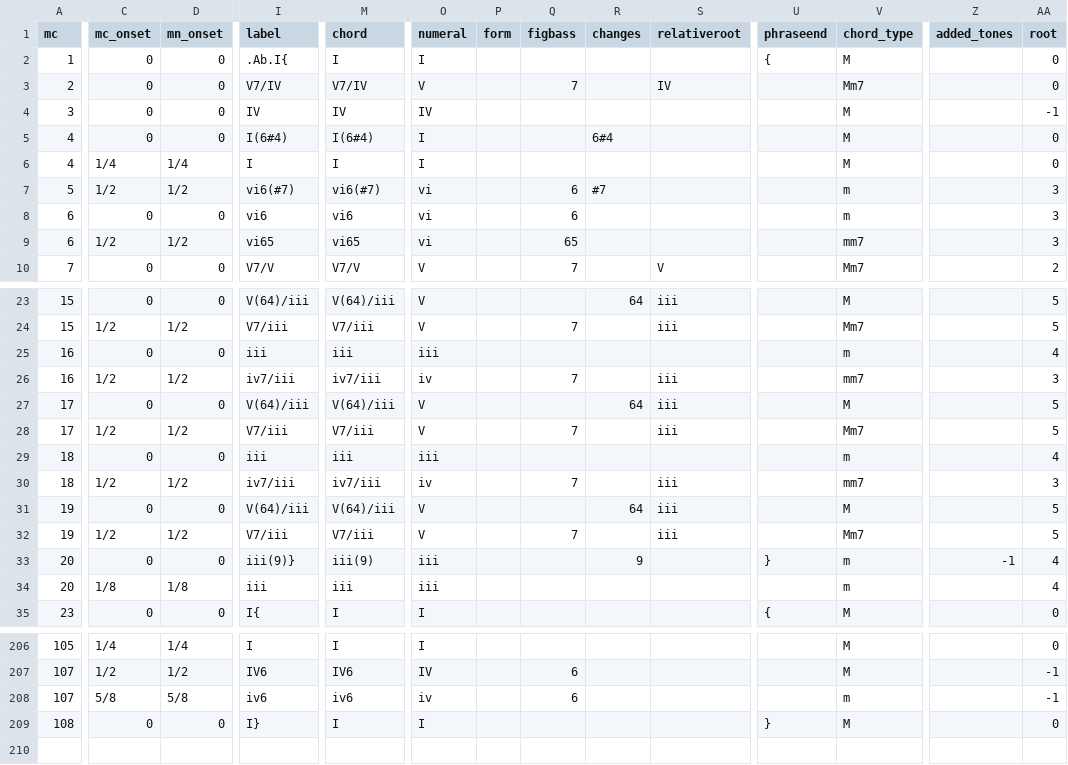
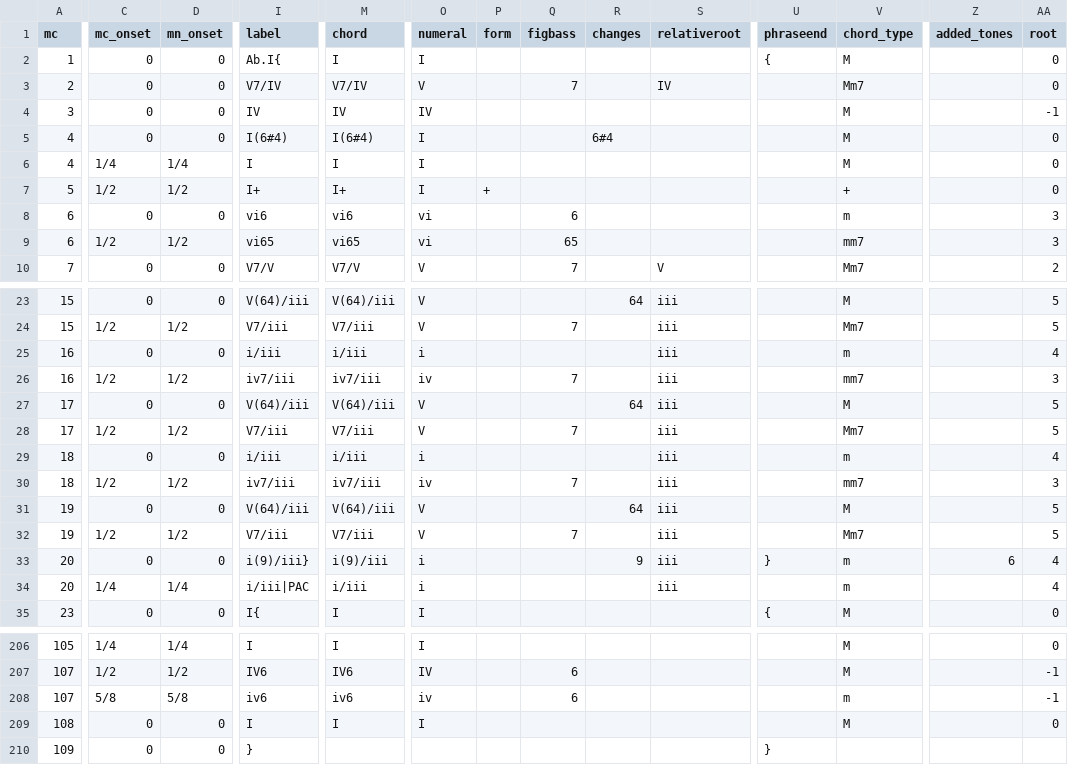
Before and after one commit to DCMLab/chopin_mazurkas, a TSV file: harmonies/BI157-2op59-2.tsv, drawn as a sheet; only a part is shown, gaps mark what is left out; rows hold the shown columns only; the diff covers the shown part only; the diff names each change by its address in the sheet, - before the commit and + after, or states it on an @@ line.

```diff
--- a/harmonies/BI157-2op59-2.tsv
+++ b/harmonies/BI157-2op59-2.tsv
-I2 (label): .Ab.I{
+I2 (label): Ab.I{
-I7 (label): vi6(#7)
+I7 (label): I+
-M7 (chord): vi6(#7)
+M7 (chord): I+
-O7 (numeral): vi
+O7 (numeral): I
-P7 (form): (empty)
+P7 (form): +
-Q7 (figbass): 6
+Q7 (figbass): (empty)
-R7 (changes): #7
+R7 (changes): (empty)
-V7 (chord_type): m
+V7 (chord_type): +
-AA7 (root): 3
+AA7 (root): 0
-I25 (label): iii
+I25 (label): i/iii
-M25 (chord): iii
+M25 (chord): i/iii
-O25 (numeral): iii
+O25 (numeral): i
-S25 (relativeroot): (empty)
+S25 (relativeroot): iii
-I29 (label): iii
+I29 (label): i/iii
-M29 (chord): iii
+M29 (chord): i/iii
-O29 (numeral): iii
+O29 (numeral): i
-S29 (relativeroot): (empty)
+S29 (relativeroot): iii
-I33 (label): iii(9)}
+I33 (label): i(9)/iii}
-M33 (chord): iii(9)
+M33 (chord): i(9)/iii
-O33:O34 (numeral): iii
+O33:O34 (numeral): i
-S33:S34 (relativeroot): (empty)
+S33:S34 (relativeroot): iii
-Z33 (added_tones): -1
+Z33 (added_tones): 6
-C34 (mc_onset): 1/8
+C34 (mc_onset): 1/4
-D34 (mn_onset): 1/8
+D34 (mn_onset): 1/4
-I34 (label): iii
+I34 (label): i/iii|PAC
-M34 (chord): iii
+M34 (chord): i/iii
-I209 (label): I}
+I209 (label): I
-U209 (phraseend): }
+U209 (phraseend): (empty)
+row 210: 109 | 0 | 0 | } |  |  |  |  |  |  | }
```
Also changed, not shown: 30 edited cells elsewhere in this file, metadata.tsv, notes/BI157-2op59-2.tsv, 1 other file.
